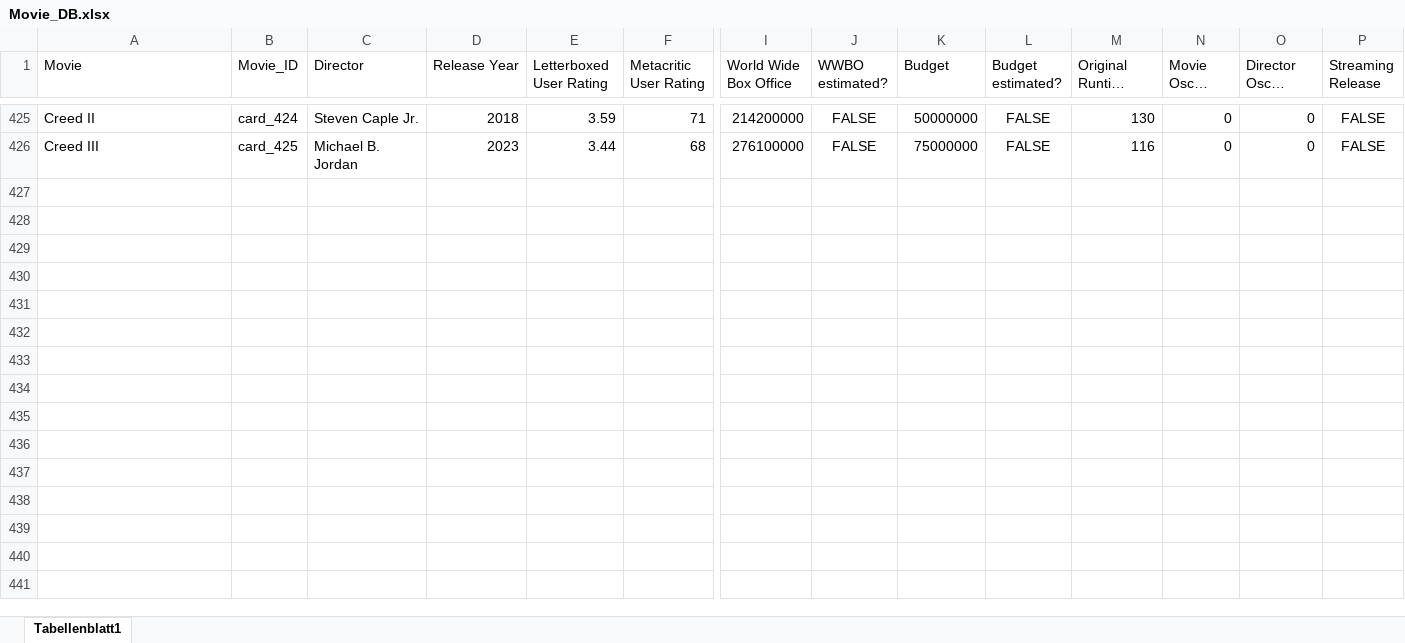
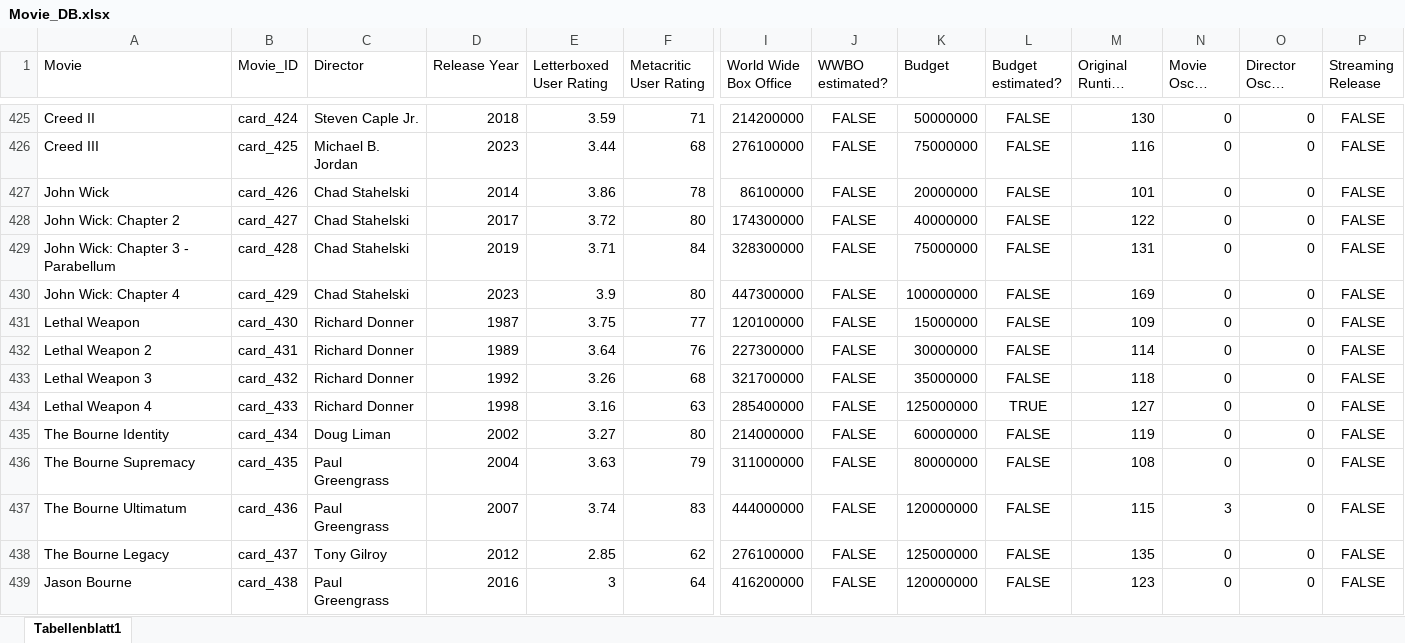
Before and after one commit to superuser-1/card-game, an Excel workbook: source_data/Movie_DB.xlsx, sheet Tabellenblatt1, drawn as a sheet; only a part is shown, gaps mark what is left out; long unchanged cells end in …; values as stored, in another font and other column widths than the file's, no borders; rows hold the shown columns only; the diff names each change by its address in the sheet, - before the commit and + after, or states it on an @@ line.

```diff
--- a/source_data/Movie_DB.xlsx (sheet Tabellenblatt1)
+++ b/source_data/Movie_DB.xlsx (sheet Tabellenblatt1)
+row 427: John Wick | card_426 | Chad Stahelski | 2014 | 3.86 | 78 | 86100000 | FALSE | 20000000 | FALSE | 101 | 0 | 0 | FALSE
+row 428: John Wick: Chapter 2 | card_427 | Chad Stahelski | 2017 | 3.72 | 80 | 174300000 | FALSE | 40000000 | FALSE | 122 | 0 | 0 | FALSE
+row 429: John Wick: Chapter 3 - Parabellum | card_428 | Chad Stahelski | 2019 | 3.71 | 84 | 328300000 | FALSE | 75000000 | FALSE | 131 | 0 | 0 | FALSE
+row 430: John Wick: Chapter 4 | card_429 | Chad Stahelski | 2023 | 3.9 | 80 | 447300000 | FALSE | 100000000 | FALSE | 169 | 0 | 0 | FALSE
+row 431: Lethal Weapon | card_430 | Richard Donner | 1987 | 3.75 | 77 | 120100000 | FALSE | 15000000 | FALSE | 109 | 0 | 0 | FALSE
+row 432: Lethal Weapon 2 | card_431 | Richard Donner | 1989 | 3.64 | 76 | 227300000 | FALSE | 30000000 | FALSE | 114 | 0 | 0 | FALSE
+row 433: Lethal Weapon 3 | card_432 | Richard Donner | 1992 | 3.26 | 68 | 321700000 | FALSE | 35000000 | FALSE | 118 | 0 | 0 | FALSE
+row 434: Lethal Weapon 4 | card_433 | Richard Donner | 1998 | 3.16 | 63 | 285400000 | FALSE | 125000000 | TRUE | 127 | 0 | 0 | FALSE
+row 435: The Bourne Identity | card_434 | Doug Liman | 2002 | 3.27 | 80 | 214000000 | FALSE | 60000000 | FALSE | 119 | 0 | 0 | FALSE
+row 436: The Bourne Supremacy | card_435 | Paul Greengrass | 2004 | 3.63 | 79 | 311000000 | FALSE | 80000000 | FALSE | 108 | 0 | 0 | FALSE
+row 437: The Bourne Ultimatum | card_436 | Paul Greengrass | 2007 | 3.74 | 83 | 444000000 | FALSE | 120000000 | FALSE | 115 | 3 | 0 | FALSE
+row 438: The Bourne Legacy | card_437 | Tony Gilroy | 2012 | 2.85 | 62 | 276100000 | FALSE | 125000000 | FALSE | 135 | 0 | 0 | FALSE
+row 439: Jason Bourne | card_438 | Paul Greengrass | 2016 | 3 | 64 | 416200000 | FALSE | 120000000 | FALSE | 123 | 0 | 0 | FALSE
```
Also changed, not shown: 3 other files.
